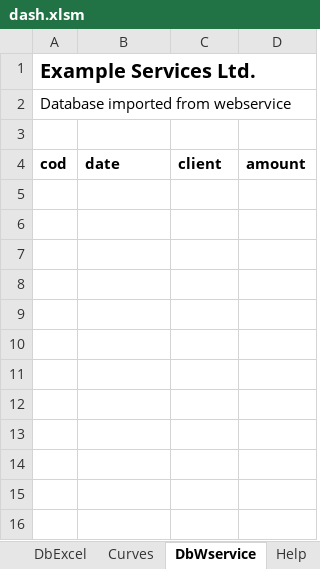
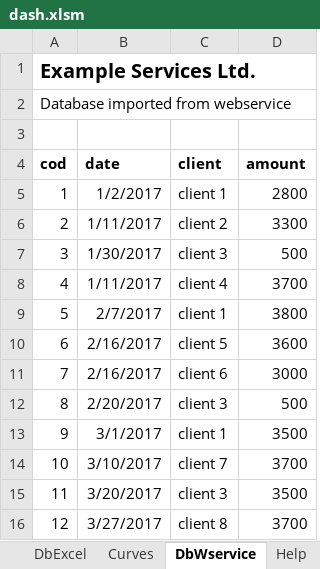
Before and after one commit to plinioprado/ctr-excel-wservice, an Excel workbook: excel/dash.xlsm, sheet DbWservice, drawn as a sheet; values as stored, in another font and other column widths than the file's, no borders; charts and pictures not drawn; the diff names each change by its address in the sheet, - before the commit and + after, or states it on an @@ line.

Commit message:
Excel with url from cell

```diff
--- a/excel/dash.xlsm (sheet DbWservice)
+++ b/excel/dash.xlsm (sheet DbWservice)
+row 5: 1 | 1/2/2017 | client 1 | 2800
+row 6: 2 | 1/11/2017 | client 2 | 3300
+row 7: 3 | 1/30/2017 | client 3 | 500
+row 8: 4 | 1/11/2017 | client 4 | 3700
+row 9: 5 | 2/7/2017 | client 1 | 3800
+row 10: 6 | 2/16/2017 | client 5 | 3600
+row 11: 7 | 2/16/2017 | client 6 | 3000
+row 12: 8 | 2/20/2017 | client 3 | 500
+row 13: 9 | 3/1/2017 | client 1 | 3500
+row 14: 10 | 3/10/2017 | client 7 | 3700
+row 15: 11 | 3/20/2017 | client 3 | 3500
+row 16: 12 | 3/27/2017 | client 8 | 3700
```
Also changed, not shown: sheet Param, charts or pictures, 4 other files.
